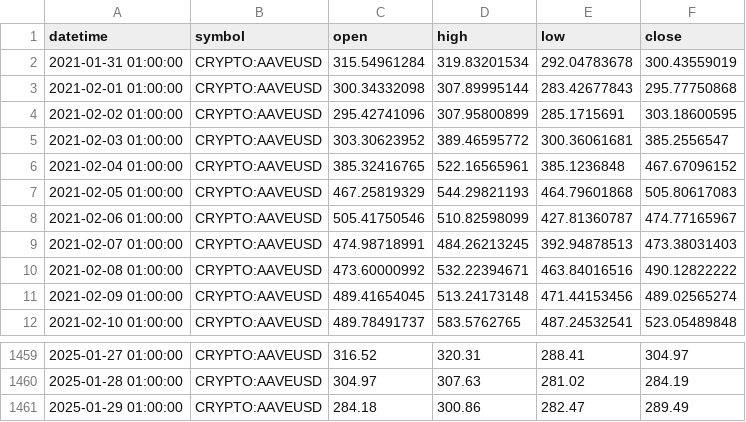
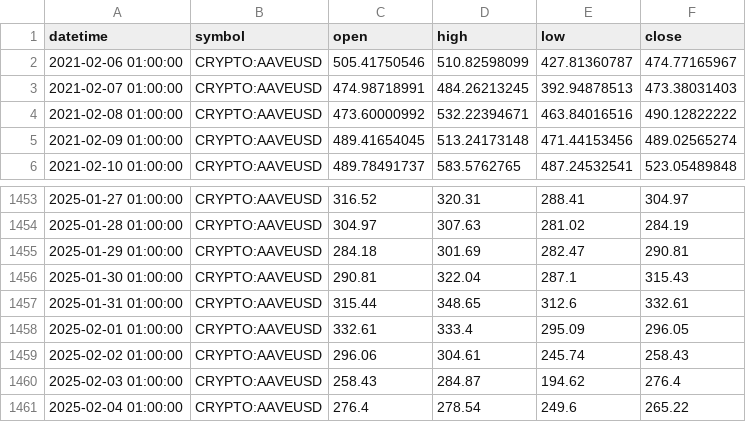
Before and after one commit to TereFranco/Proyecto_TradeData, a CSV file: crypto_data/AAVEUSD_daily_data.csv, drawn as a sheet; only a part is shown, gaps mark what is left out.

```diff
--- a/crypto_data/AAVEUSD_daily_data.csv
+++ b/crypto_data/AAVEUSD_daily_data.csv
@@ -1,8 +1,2 @@
 datetime,symbol,open,high,low,close
-2021-01-31 01:00:00,CRYPTO:AAVEUSD,315.54961284,319.83201534,292.04783678,300.43559019
-2021-02-01 01:00:00,CRYPTO:AAVEUSD,300.34332098,307.89995144,283.42677843,295.77750868
-2021-02-02 01:00:00,CRYPTO:AAVEUSD,295.42741096,307.95800899,285.1715691,303.18600595
-2021-02-03 01:00:00,CRYPTO:AAVEUSD,303.30623952,389.46595772,300.36061681,385.2556547
-2021-02-04 01:00:00,CRYPTO:AAVEUSD,385.32416765,522.16565961,385.1236848,467.67096152
-2021-02-05 01:00:00,CRYPTO:AAVEUSD,467.25819329,544.29821193,464.79601868,505.80617083
 2021-02-06 01:00:00,CRYPTO:AAVEUSD,505.41750546,510.82598099,427.81360787,474.77165967
@@ -1460,2 +1454,8 @@ datetime,symbol,open,high,low,close
 2025-01-28 01:00:00,CRYPTO:AAVEUSD,304.97,307.63,281.02,284.19
-2025-01-29 01:00:00,CRYPTO:AAVEUSD,284.18,300.86,282.47,289.49
+2025-01-29 01:00:00,CRYPTO:AAVEUSD,284.18,301.69,282.47,290.81
+2025-01-30 01:00:00,CRYPTO:AAVEUSD,290.81,322.04,287.1,315.43
+2025-01-31 01:00:00,CRYPTO:AAVEUSD,315.44,348.65,312.6,332.61
+2025-02-01 01:00:00,CRYPTO:AAVEUSD,332.61,333.4,295.09,296.05
+2025-02-02 01:00:00,CRYPTO:AAVEUSD,296.06,304.61,245.74,258.43
+2025-02-03 01:00:00,CRYPTO:AAVEUSD,258.43,284.87,194.62,276.4
+2025-02-04 01:00:00,CRYPTO:AAVEUSD,276.4,278.54,249.6,265.22
```
Also changed, not shown: preprocessed_data/ADA/2021-2022/ADA_2021_data.csv, preprocessed_data/DOT/2021-2022/DOT_2021_data.csv, 30 other files.
